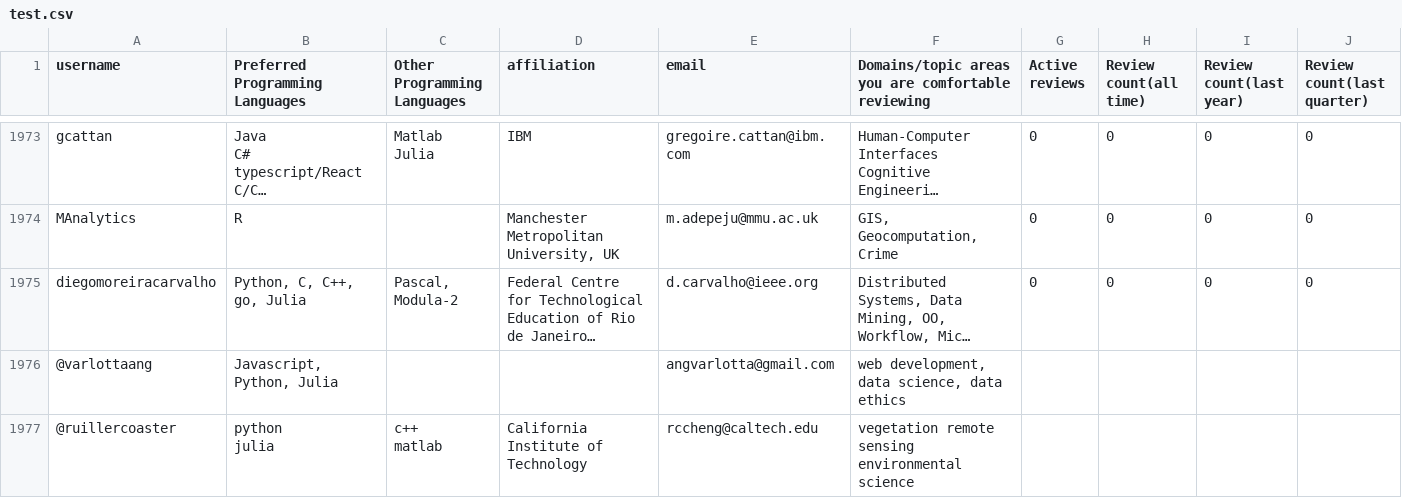
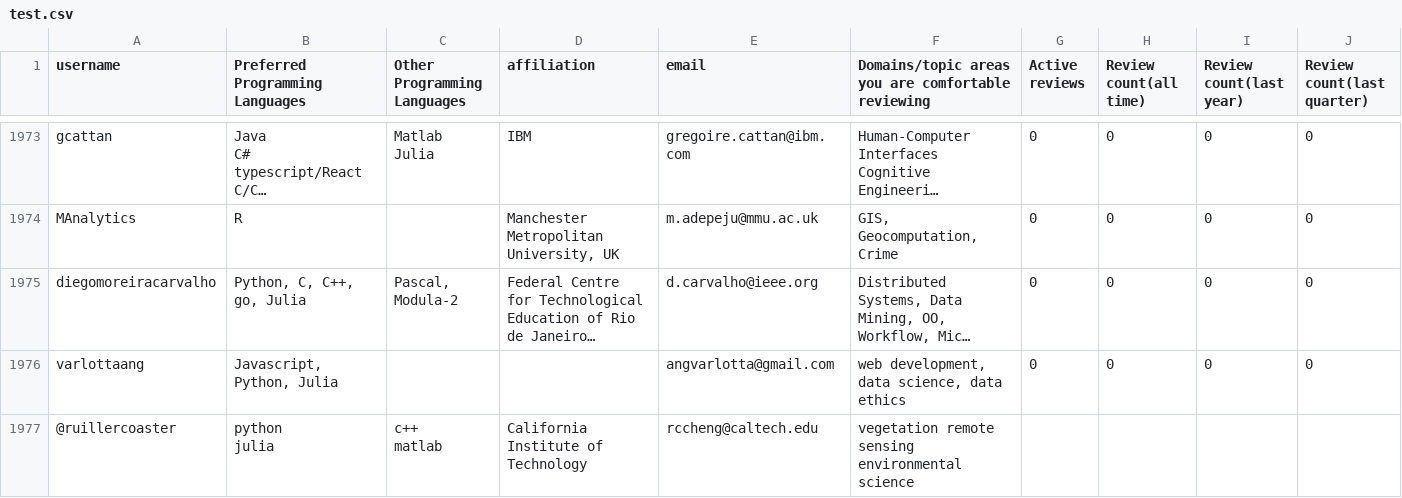
Before and after one commit to arjunsavel/CV, a CSV file: scripts/test.csv, drawn as a sheet; only a part is shown, gaps mark what is left out; long unchanged cells end in …; removed rows and columns are numbered as before the commit, all else as after; the diff covers the shown part only; the diff names each change by its address in the sheet, - before the commit and + after, or states it on an @@ line.

```diff
--- a/scripts/test.csv
+++ b/scripts/test.csv
-row 1976: @varlottaang | Javascript, Python, Julia |  |  | angvarlotta@gmail.com | web development, data science, data ethics
+row 1976: varlottaang | Javascript, Python, Julia |  |  | angvarlotta@gmail.com | web development, data science, data ethics | 0 | 0 | 0 | 0
```
Also changed, not shown: 2 added rows and 4 edited cells elsewhere in this file.
